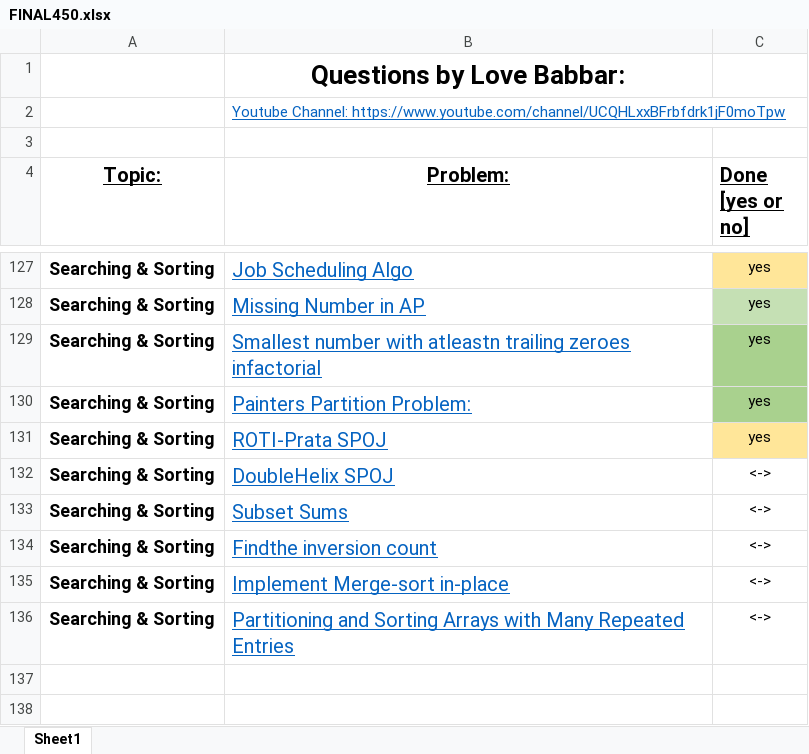
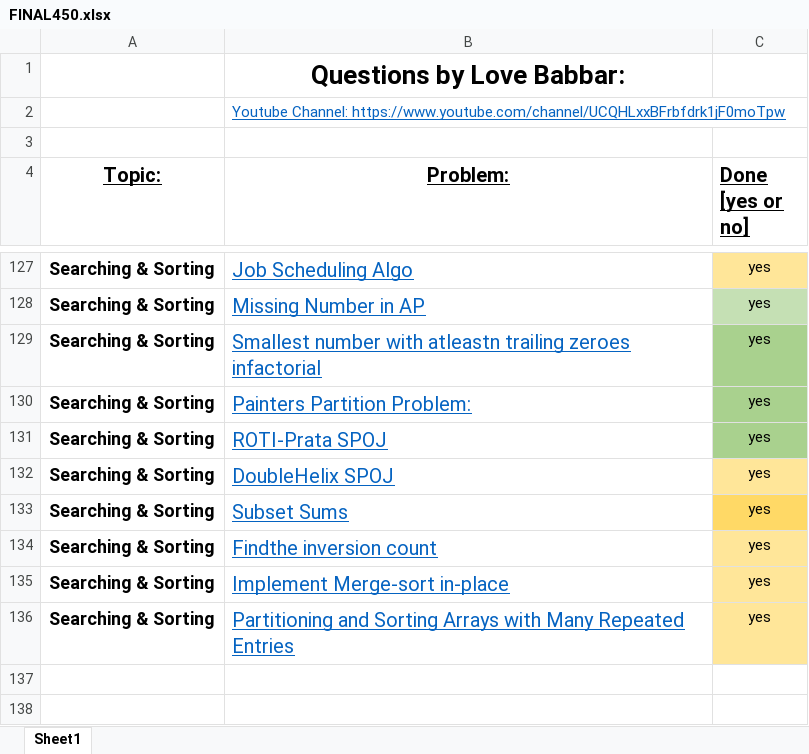
Before and after one commit to Ichigo27/lovebabbar-dsa-sheet, an Excel workbook: FINAL450.xlsx, sheet Sheet1, drawn as a sheet; only a part is shown, gaps mark what is left out; values as stored, in another font and other column widths than the file's, no borders; the diff names each change by its address in the sheet, - before the commit and + after, or states it on an @@ line.

```diff
--- a/FINAL450.xlsx (sheet Sheet1)
+++ b/FINAL450.xlsx (sheet Sheet1)
-C131 fill: #FFE699
+C131 fill: #A9D18E
-C132:C136 (Done [yes or no]): <->
+C132:C136 (Done [yes or no]): yes
-C132 fill: none
+C132 fill: #FFE699
-C133 fill: none
+C133 fill: #FFD966
-C134:C136 fill: none
+C134:C136 fill: #FFE699
```
Also changed, not shown: 4 other files.
